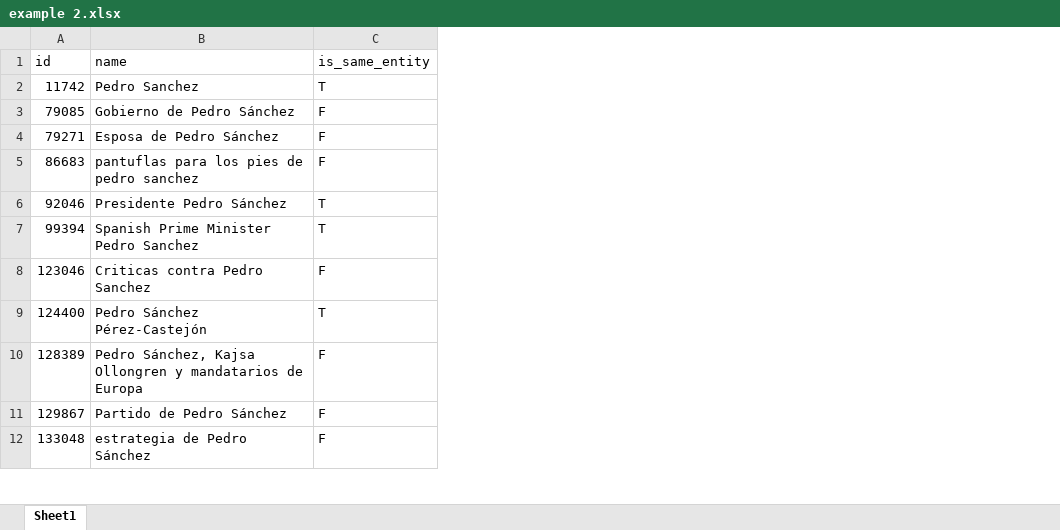
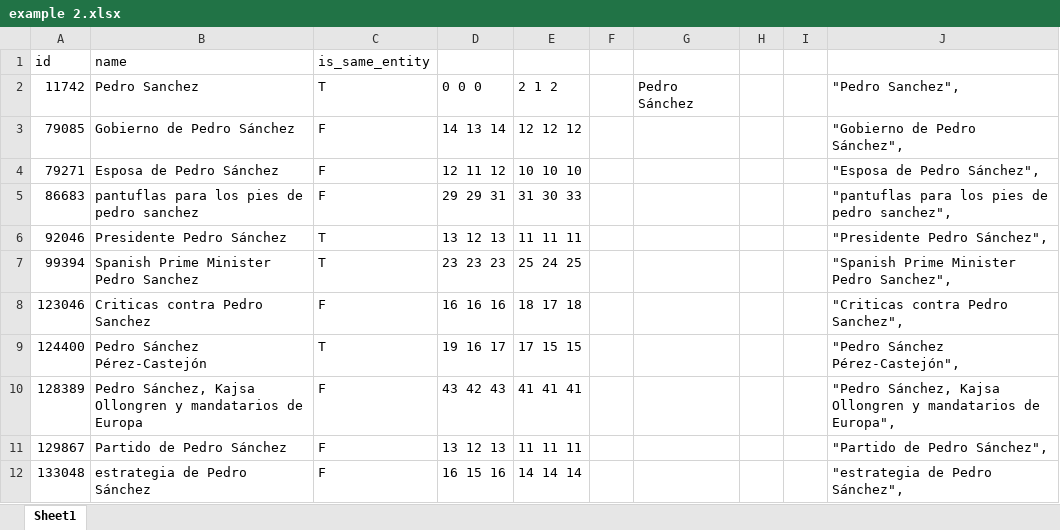
Before and after one commit to JulioGastonPita/WordFlavor, an Excel workbook: docs/example 2.xlsx, sheet Sheet1, drawn as a sheet; only a part is shown; values as stored, in another font and other column widths than the file's, no borders; the diff names each change by its address in the sheet, - before the commit and + after, or states it on an @@ line.

```diff
--- a/docs/example 2.xlsx (sheet Sheet1)
+++ b/docs/example 2.xlsx (sheet Sheet1)
+column D, rows 2-12: 0 0 0 | 14 13 14 | 12 11 12 | 29 29 31 | 13 12 13 | 23 23 23 | 16 16 16 | 19 16 17 | 43 42 43 | 13 12 13 | 16 15 16
+column E, rows 2-12: 2 1 2 | 12 12 12 | 10 10 10 | 31 30 33 | 11 11 11 | 25 24 25 | 18 17 18 | 17 15 15 | 41 41 41 | 11 11 11 | 14 14 14
+column F, empty
+column G, row 2: Pedro Sánchez
+column H, empty
+column I, empty
+column J, rows 2-12: "Pedro Sanchez", | "Gobierno de Pedro Sánchez", | "Esposa de Pedro Sánchez", | "pantuflas para los pies de pedro sanchez", | "Presidente Pedro Sánchez", | "Spanish Prime Minister Pedro Sanchez", | "Criticas contra Pedro Sanchez", | "Pedro Sánchez Pérez-Castejón", | "Pedro Sánchez, Kajsa Ollongren y mandatarios de Europa", | "Partido de Pedro Sánchez", | "estrategia de Pedro Sánchez",
```
Also changed, not shown: docs/example1.xlsx, 5 other files.
